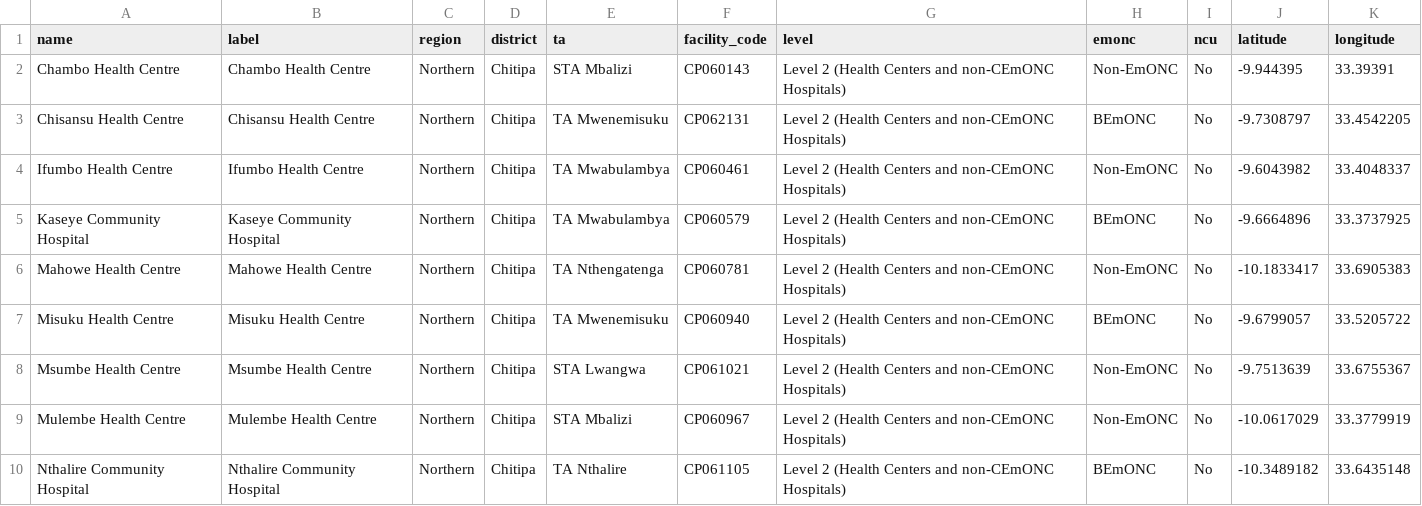
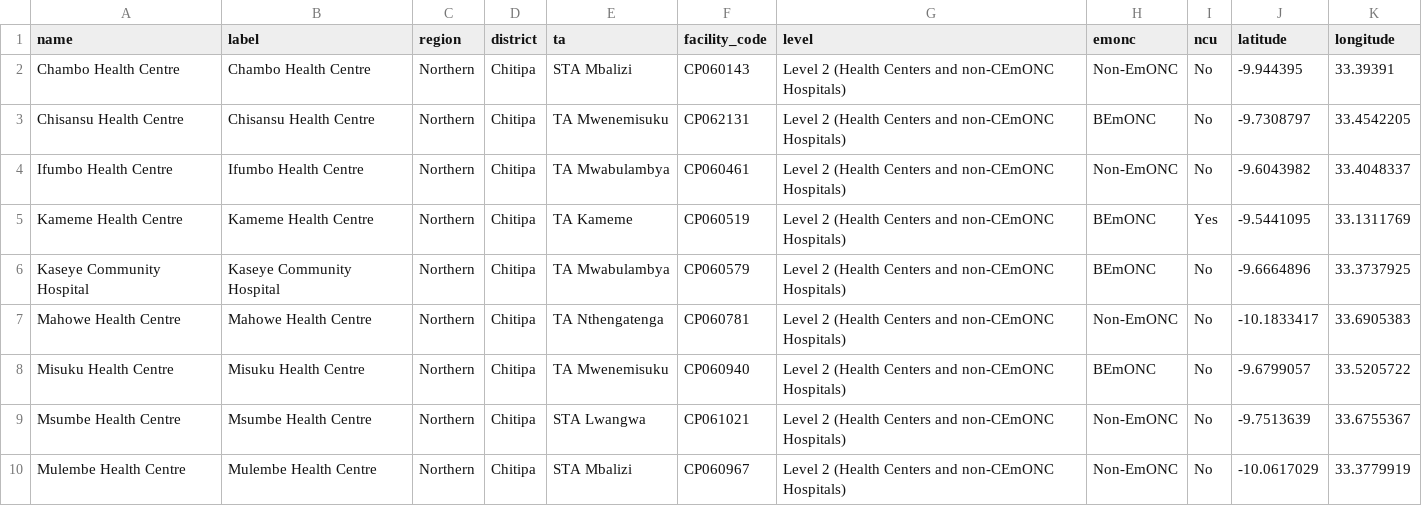
Before and after one commit to shinobi-hunter/kobo-media, a CSV file: health_facilities/health_facilities_details.csv, drawn as a sheet; only a part is shown; the shorter side is filled out with more unchanged rows.

Commit message:
Sync Official HF Registry

```diff
--- a/health_facilities/health_facilities_details.csv
+++ b/health_facilities/health_facilities_details.csv
@@ -4,2 +4,3 @@
 "Ifumbo Health Centre","Ifumbo Health Centre","Northern","Chitipa","TA Mwabulambya","CP060461","Level 2 (Health Centers and non-CEmONC Hospitals)","Non-EmONC","No","-9.6043982","33.4048337"
+"Kameme Health Centre","Kameme Health Centre","Northern","Chitipa","TA Kameme","CP060519","Level 2 (Health Centers and non-CEmONC Hospitals)","BEmONC","Yes","-9.5441095","33.1311769"
 "Kaseye Community Hospital","Kaseye Community Hospital","Northern","Chitipa","TA Mwabulambya","CP060579","Level 2 (Health Centers and non-CEmONC Hospitals)","BEmONC","No","-9.6664896","33.3737925"
```
